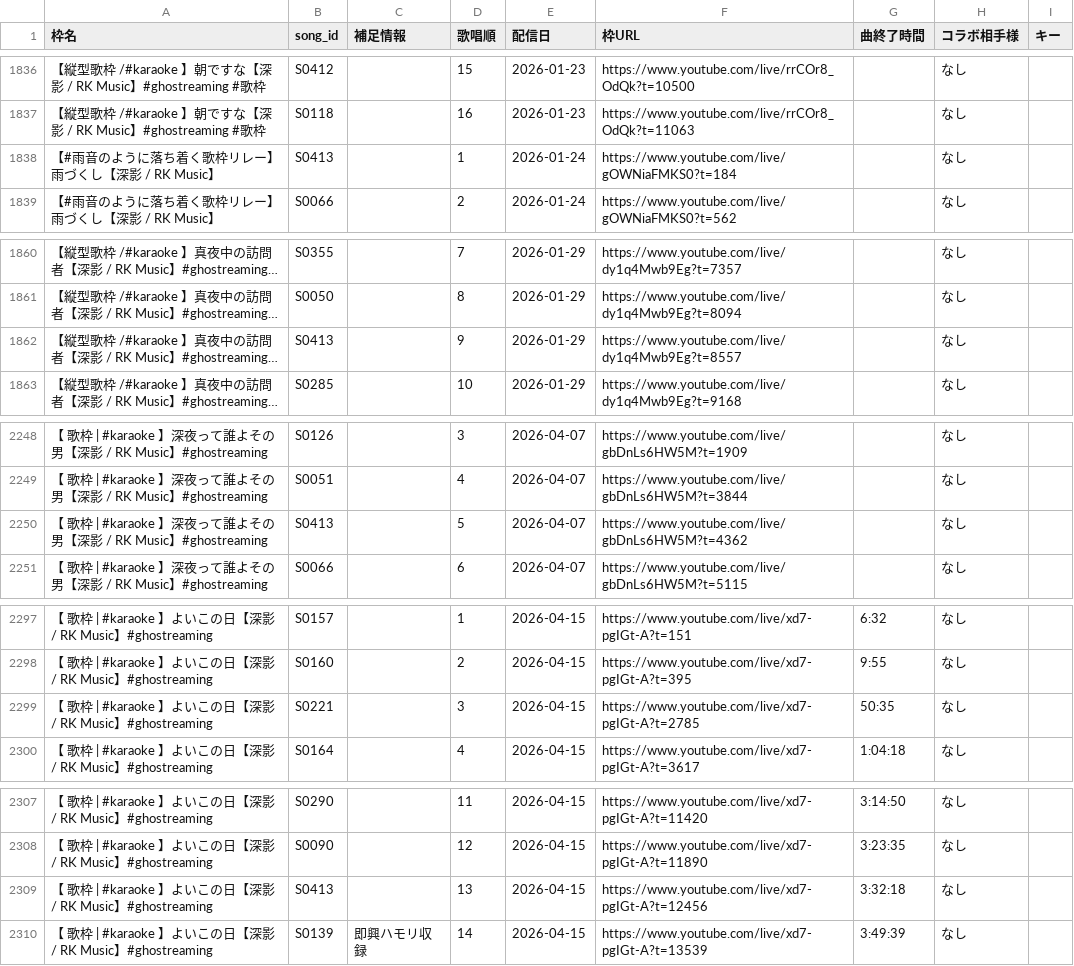
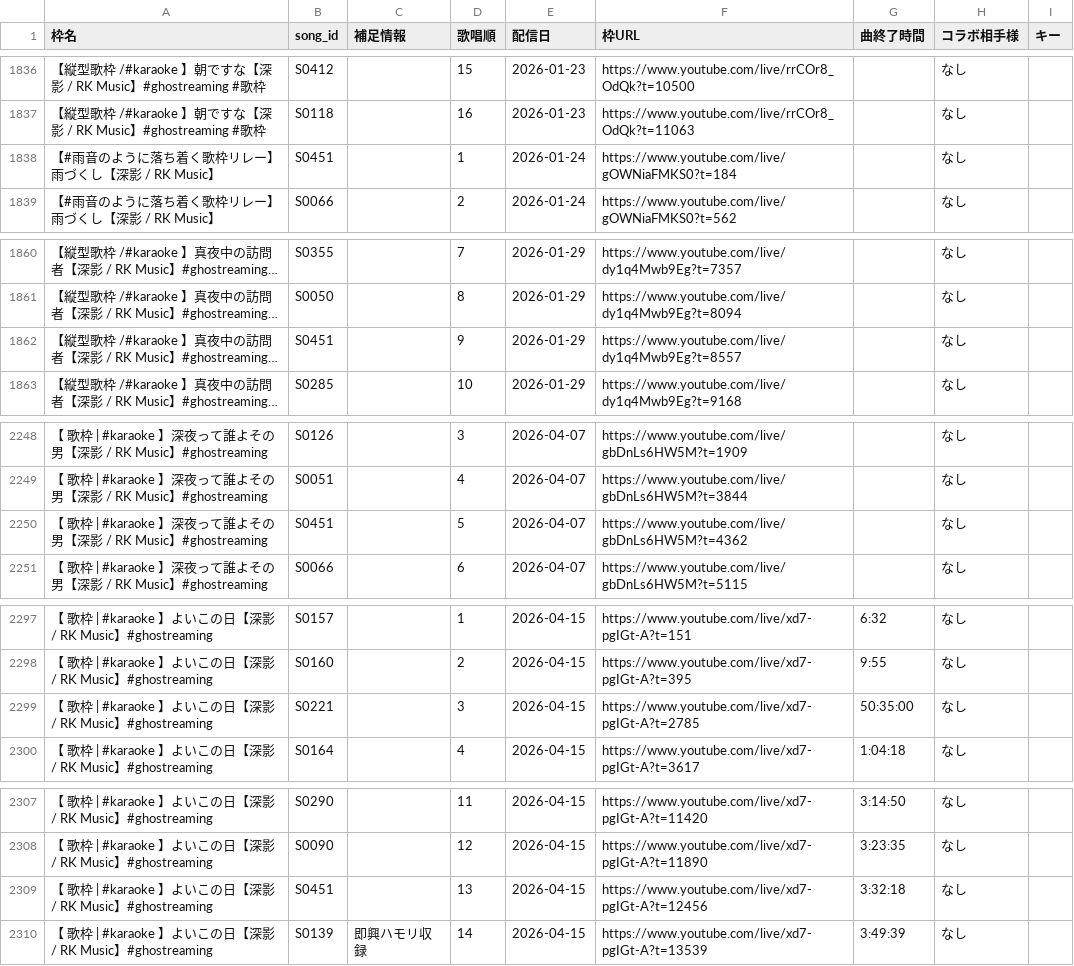
Before and after one commit to Kinshutei/MikaCosmica, a CSV file: streaminginfo_Mikage.csv, drawn as a sheet; only a part is shown, gaps mark what is left out; long unchanged cells end in …; the diff names each change by its address in the sheet, - before the commit and + after, or states it on an @@ line.

Commit message:
Sync: streaminginfo_Mikage.csv from Mikage_HishatainoHeya

```diff
--- a/streaminginfo_Mikage.csv
+++ b/streaminginfo_Mikage.csv
-B1838 (song_id): S0413
+B1838 (song_id): S0451
-B1862 (song_id): S0413
+B1862 (song_id): S0451
-B2250 (song_id): S0413
+B2250 (song_id): S0451
-G2299 (曲終了時間): 50:35
+G2299 (曲終了時間): 50:35:00
-B2309 (song_id): S0413
+B2309 (song_id): S0451
```
